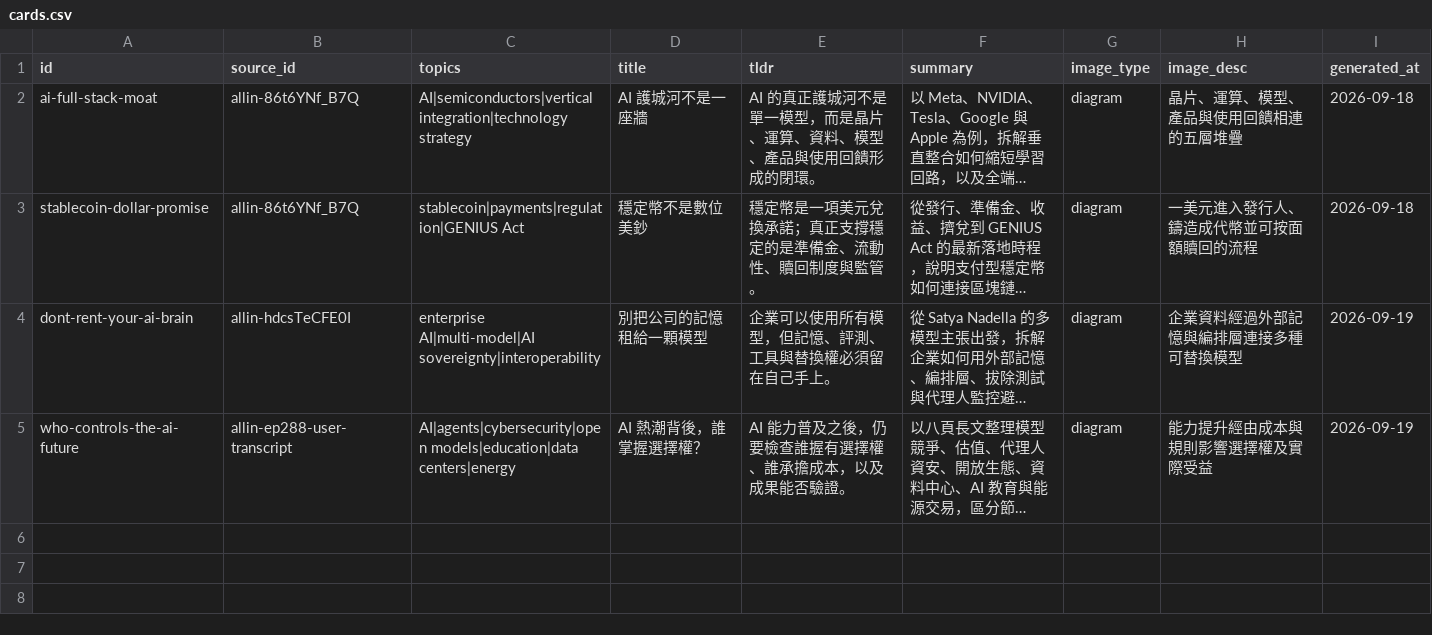
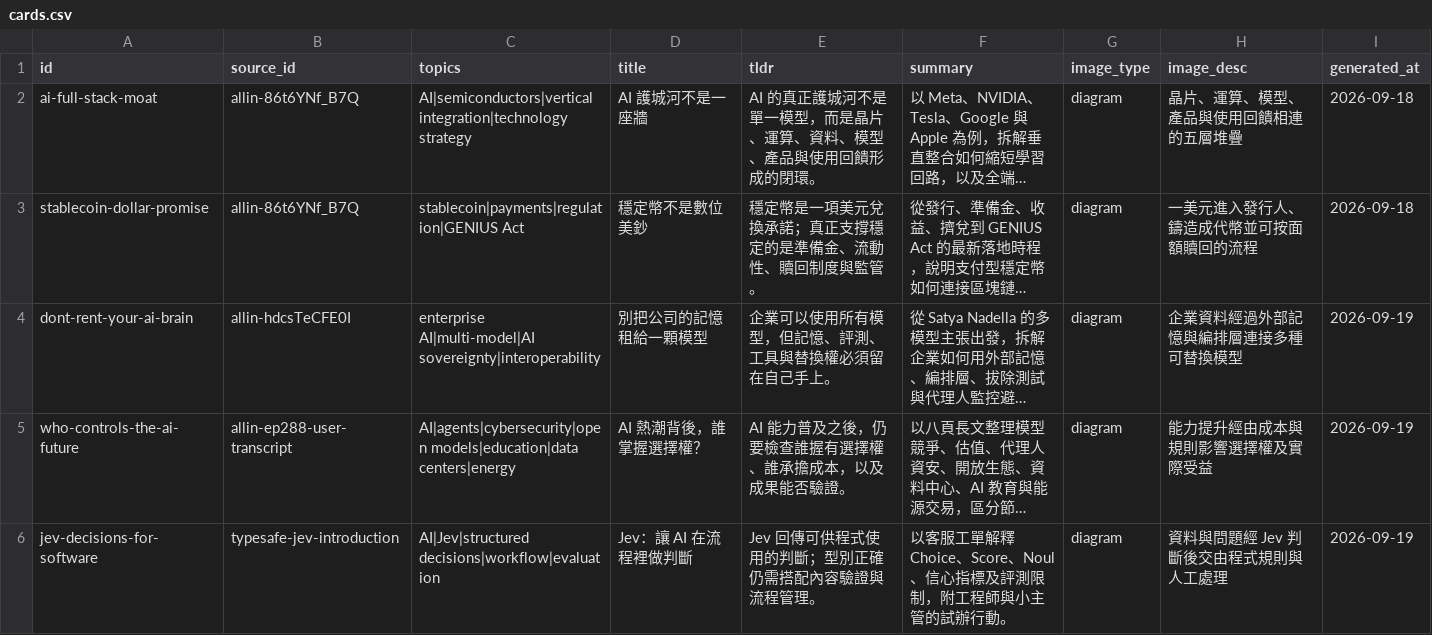
Before and after one commit to ioksengtan/too_much_to_learn, a CSV file: cards.csv, drawn as a sheet; long unchanged cells end in …; the diff names each change by its address in the sheet, - before the commit and + after, or states it on an @@ line.

```diff
--- a/cards.csv
+++ b/cards.csv
+row 6: jev-decisions-for-software | typesafe-jev-introduction | AI|Jev|structured decisions|workflow|evaluation | Jev：讓 AI 在流程裡做判斷 | Jev 回傳可供程式使用的判斷；型別正確仍需搭配內容驗證與流程管理。 | 以客服工單解釋 Choice、Score、Noul、信心指標及評測限制，附工程師與小主管的試辦行動。 | diagram | 資料與問題經 Jev 判斷後交由程式規則與人工處理 | 2026-09-19
```
Also changed, not shown: sources.csv, 1 other file.
